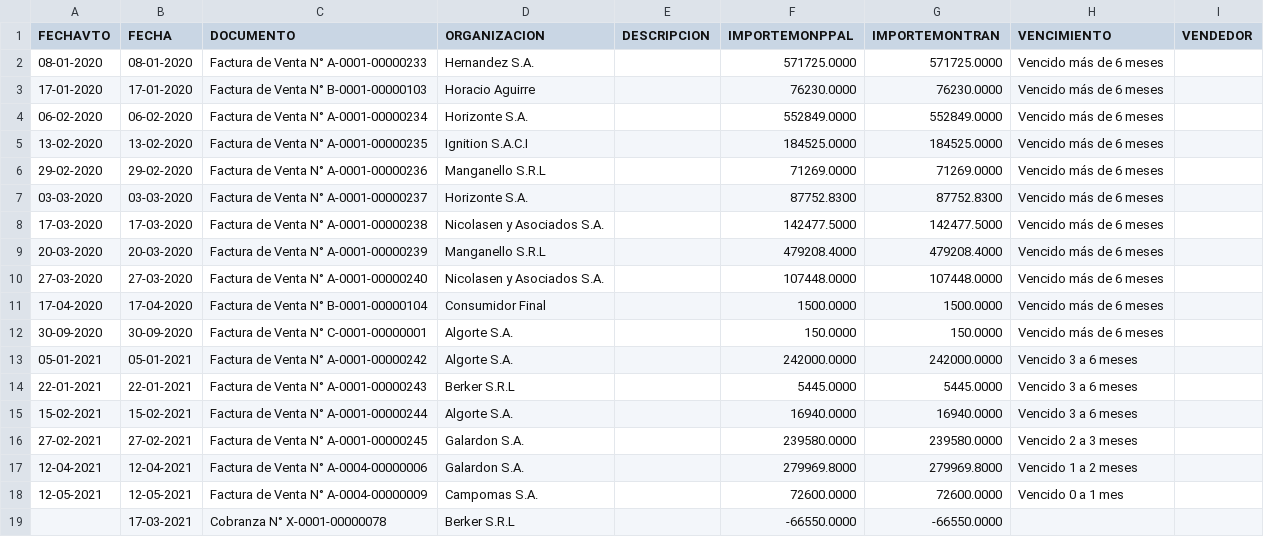
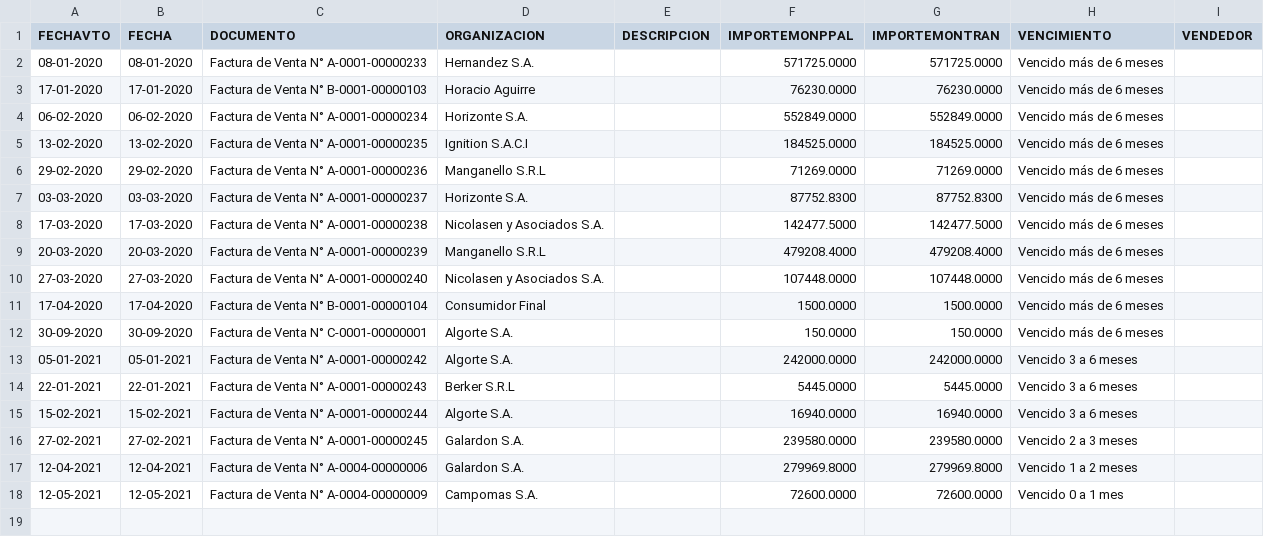
Before and after one commit to cristiandarioortegayubro/BA, a CSV file: Datasets/Reporte_Cuentas_a_Cobrar.csv, drawn as a sheet; the diff names each change by its address in the sheet, - before the commit and + after, or states it on an @@ line.

Commit message:
Update Reporte_Cuentas_a_Cobrar.csv

```diff
--- a/Datasets/Reporte_Cuentas_a_Cobrar.csv
+++ b/Datasets/Reporte_Cuentas_a_Cobrar.csv
-row 19:  | 17-03-2021 | Cobranza N° X-0001-00000078 | Berker S.R.L |  | -66550.0000 | -66550.0000
```
